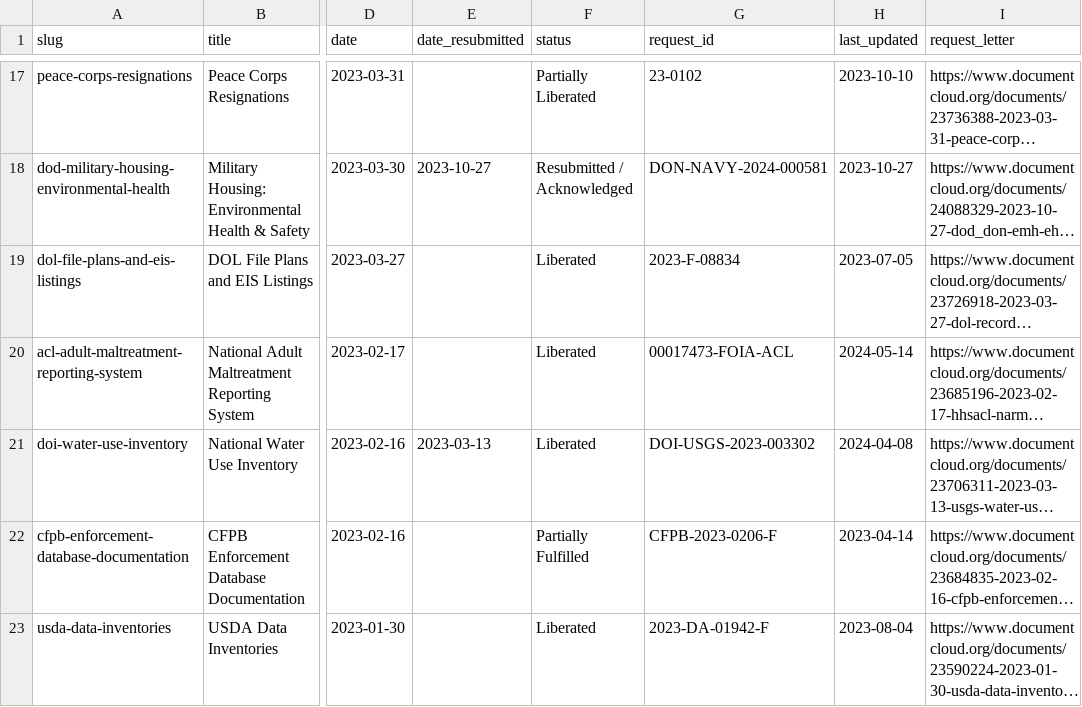
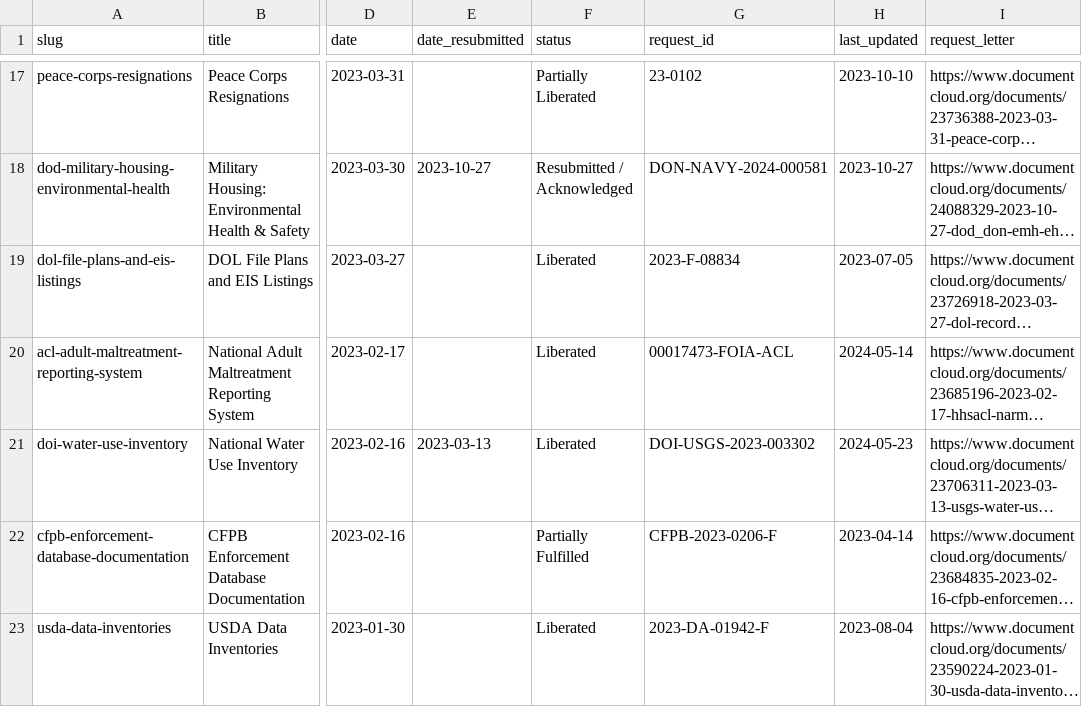
Before and after one commit to data-liberation-project/dlp-metadata, a CSV file: data/requests.csv, drawn as a sheet; only a part is shown, gaps mark what is left out; long unchanged cells end in …; the diff names each change by its address in the sheet, - before the commit and + after, or states it on an @@ line.

```diff
--- a/data/requests.csv
+++ b/data/requests.csv
-H21 (last_updated): 2024-04-08
+H21 (last_updated): 2024-05-23
```
Also changed, not shown: data/updates.csv.
